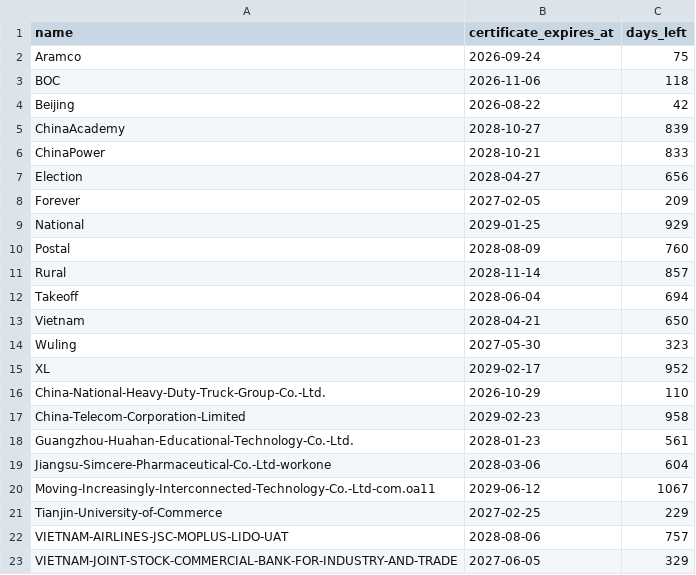
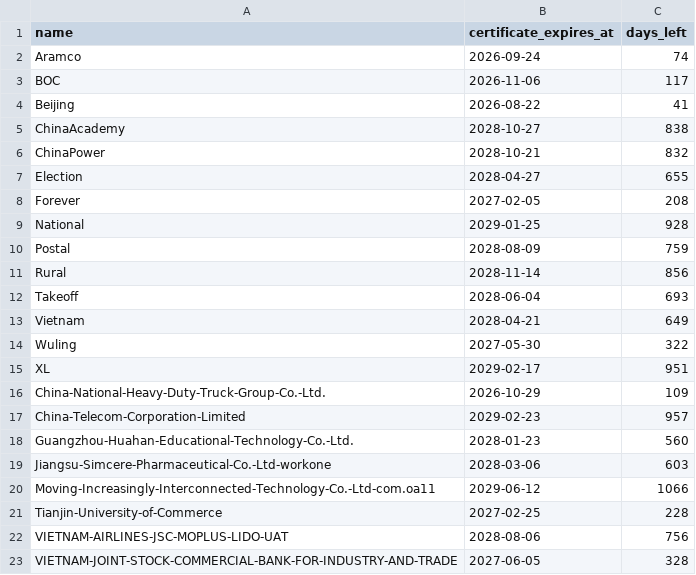
Before and after one commit to thenullastris/SideInstaller, a TSV file: output/certificate-validity.tsv, drawn as a sheet.

```diff
--- a/output/certificate-validity.tsv
+++ b/output/certificate-validity.tsv
@@ -1,23 +1,23 @@
 name	certificate_expires_at	days_left
-Aramco	2026-09-24	75
-BOC	2026-11-06	118
-Beijing	2026-08-22	42
-ChinaAcademy	2028-10-27	839
-ChinaPower	2028-10-21	833
-Election	2028-04-27	656
-Forever	2027-02-05	209
-National	2029-01-25	929
-Postal	2028-08-09	760
-Rural	2028-11-14	857
-Takeoff	2028-06-04	694
-Vietnam	2028-04-21	650
-Wuling	2027-05-30	323
-XL	2029-02-17	952
-China-National-Heavy-Duty-Truck-Group-Co.-Ltd.	2026-10-29	110
-China-Telecom-Corporation-Limited	2029-02-23	958
-Guangzhou-Huahan-Educational-Technology-Co.-Ltd.	2028-01-23	561
-Jiangsu-Simcere-Pharmaceutical-Co.-Ltd-workone	2028-03-06	604
-Moving-Increasingly-Interconnected-Technology-Co.-Ltd-com.oa11	2029-06-12	1067
-Tianjin-University-of-Commerce	2027-02-25	229
-VIETNAM-AIRLINES-JSC-MOPLUS-LIDO-UAT	2028-08-06	757
-VIETNAM-JOINT-STOCK-COMMERCIAL-BANK-FOR-INDUSTRY-AND-TRADE	2027-06-05	329
+Aramco	2026-09-24	74
+BOC	2026-11-06	117
+Beijing	2026-08-22	41
+ChinaAcademy	2028-10-27	838
+ChinaPower	2028-10-21	832
+Election	2028-04-27	655
+Forever	2027-02-05	208
+National	2029-01-25	928
+Postal	2028-08-09	759
+Rural	2028-11-14	856
+Takeoff	2028-06-04	693
+Vietnam	2028-04-21	649
+Wuling	2027-05-30	322
+XL	2029-02-17	951
+China-National-Heavy-Duty-Truck-Group-Co.-Ltd.	2026-10-29	109
+China-Telecom-Corporation-Limited	2029-02-23	957
+Guangzhou-Huahan-Educational-Technology-Co.-Ltd.	2028-01-23	560
+Jiangsu-Simcere-Pharmaceutical-Co.-Ltd-workone	2028-03-06	603
+Moving-Increasingly-Interconnected-Technology-Co.-Ltd-com.oa11	2029-06-12	1066
+Tianjin-University-of-Commerce	2027-02-25	228
+VIETNAM-AIRLINES-JSC-MOPLUS-LIDO-UAT	2028-08-06	756
+VIETNAM-JOINT-STOCK-COMMERCIAL-BANK-FOR-INDUSTRY-AND-TRADE	2027-06-05	328
```
Also changed, not shown: 23 other files.
